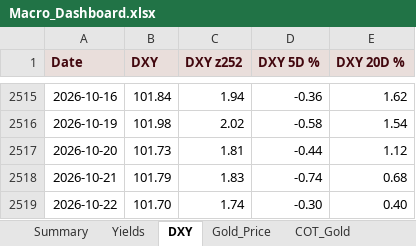
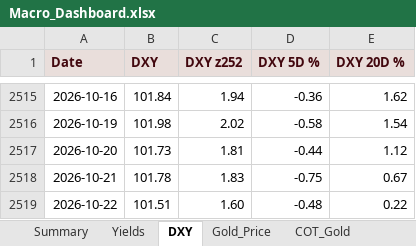
Before and after one commit to velourofficialdev/macro-data, an Excel workbook: docs/Macro_Dashboard.xlsx, sheet DXY, drawn as a sheet; only a part is shown, gaps mark what is left out; values as stored, in another font and other column widths than the file's, no borders; the diff names each change by its address in the sheet, - before the commit and + after, or states it on an @@ line.

```diff
--- a/docs/Macro_Dashboard.xlsx (sheet DXY)
+++ b/docs/Macro_Dashboard.xlsx (sheet DXY)
-B2518 (DXY): 101.79
+B2518 (DXY): 101.78
-D2518 (DXY 5D %): -0.74
+D2518 (DXY 5D %): -0.75
-E2518 (DXY 20D %): 0.68
+E2518 (DXY 20D %): 0.67
-B2519 (DXY): 101.70
+B2519 (DXY): 101.51
-C2519 (DXY z252): 1.74
+C2519 (DXY z252): 1.60
-D2519 (DXY 5D %): -0.30
+D2519 (DXY 5D %): -0.48
-E2519 (DXY 20D %): 0.40
+E2519 (DXY 20D %): 0.22
```
Also changed, not shown: sheet Yields, sheet Summary, sheet Gold_Price, 12 other files.
